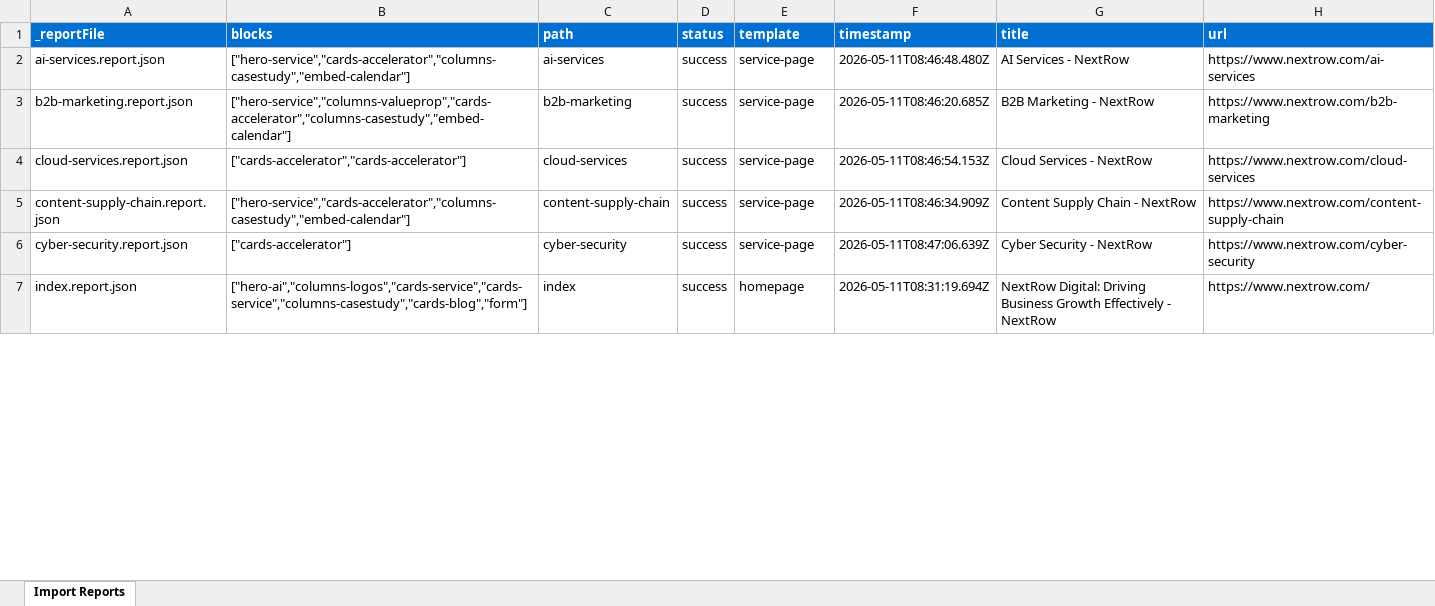
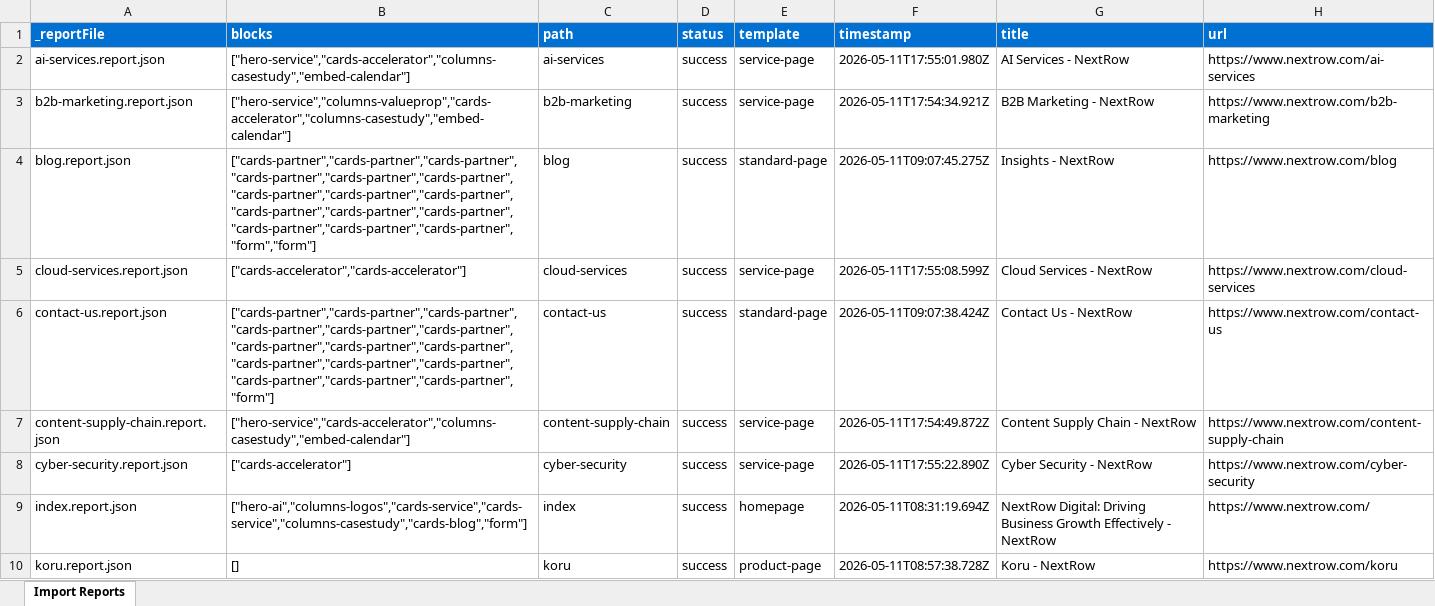
Before and after one commit to ZacharyLottNR/aem-xwalk-nr, an Excel workbook: tools/importer/reports/import-service-page.report.xlsx, sheet Import Reports, drawn as a sheet; only a part is shown; values as stored, in another font and other column widths than the file's, no borders; addresses are those after the commit; the diff covers the shown part only; the diff names each change by its address in the sheet, - before the commit and + after, or states it on an @@ line.

```diff
--- a/tools/importer/reports/import-service-page.report.xlsx (sheet Import Reports)
+++ b/tools/importer/reports/import-service-page.report.xlsx (sheet Import Reports)
-F2 (timestamp): 2026-05-11T08:46:48.480Z
+F2 (timestamp): 2026-05-11T17:55:01.980Z
-F3 (timestamp): 2026-05-11T08:46:20.685Z
+F3 (timestamp): 2026-05-11T17:54:34.921Z
+row 4: blog.report.json | ["cards-partner","cards-partner","cards-partner","cards-partner","cards-partner","cards-partner","cards-partner","cards-partner","cards-partner","cards-partner","cards-partner","cards-partner","cards-partner","cards-partner","cards-partner","form","form"] | blog | success | standard-page | 2026-05-11T09:07:45.275Z | Insights - NextRow | https://www.nextrow.com/blog
-F5 (timestamp): 2026-05-11T08:46:54.153Z
+F5 (timestamp): 2026-05-11T17:55:08.599Z
+row 6: contact-us.report.json | ["cards-partner","cards-partner","cards-partner","cards-partner","cards-partner","cards-partner","cards-partner","cards-partner","cards-partner","cards-partner","cards-partner","cards-partner","cards-partner","cards-partner","cards-partner","form"] | contact-us | success | standard-page | 2026-05-11T09:07:38.424Z | Contact Us - NextRow | https://www.nextrow.com/contact-us
-F7 (timestamp): 2026-05-11T08:46:34.909Z
+F7 (timestamp): 2026-05-11T17:54:49.872Z
-F8 (timestamp): 2026-05-11T08:47:06.639Z
+F8 (timestamp): 2026-05-11T17:55:22.890Z
+row 10: koru.report.json | [] | koru | success | product-page | 2026-05-11T08:57:38.728Z | Koru - NextRow | https://www.nextrow.com/koru
```
Also changed, not shown: 4 added rows and 4 edited cells elsewhere in this sheet, tools/importer/reports/import-homepage.report.xlsx, tools/importer/reports/import-product-page.report.xlsx, 56 other files.
